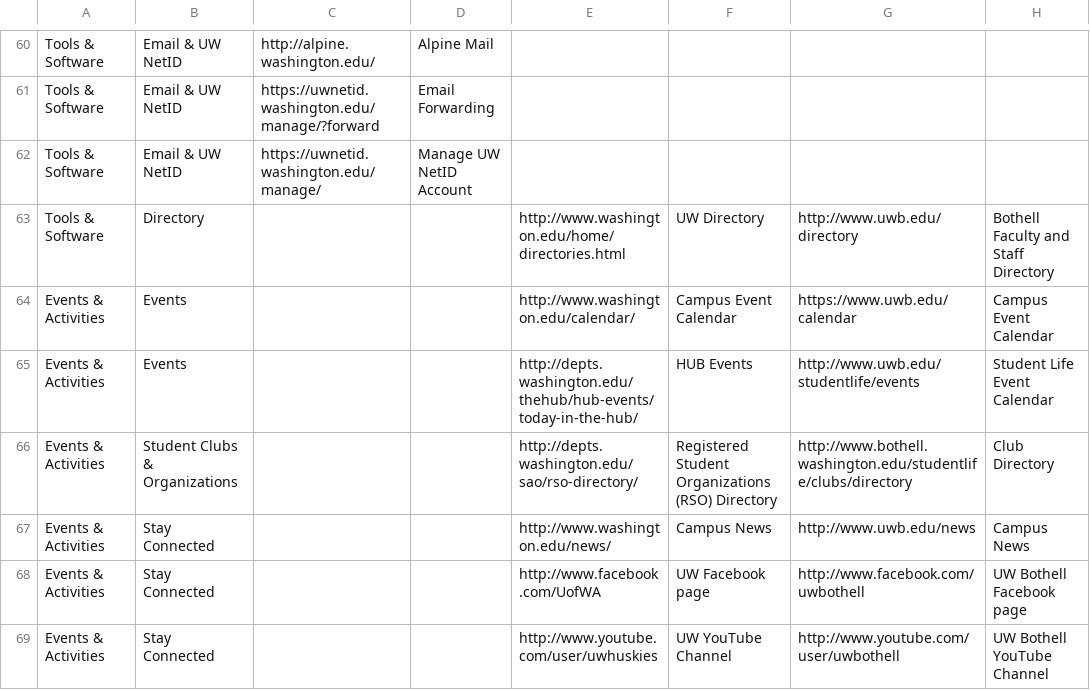
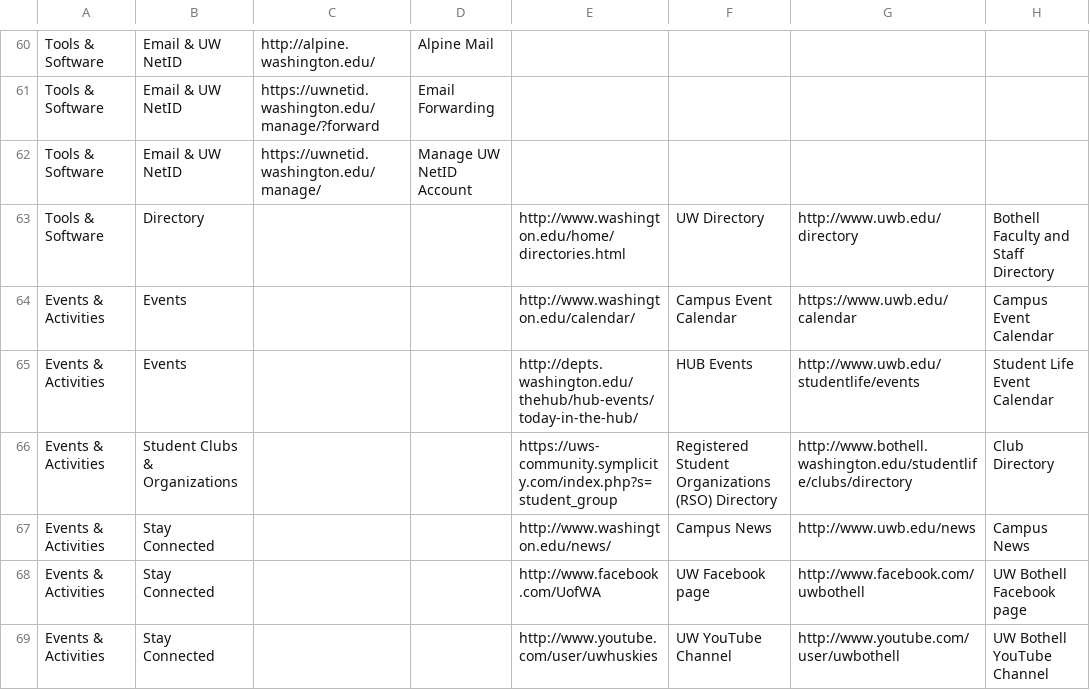
Before and after one commit to uw-it-aca/myuw, a CSV file: myuw_mobile/data/category_links_import.csv, drawn as a sheet; only a part is shown, gaps mark what is left out; the diff names each change by its address in the sheet, - before the commit and + after, or states it on an @@ line.

Commit message:
resolves MUWM-1986

```diff
--- a/myuw_mobile/data/category_links_import.csv
+++ b/myuw_mobile/data/category_links_import.csv
-E66: http://depts.washington.edu/sao/rso-directory/
+E66: https://uws-community.symplicity.com/index.php?s=student_group
```
